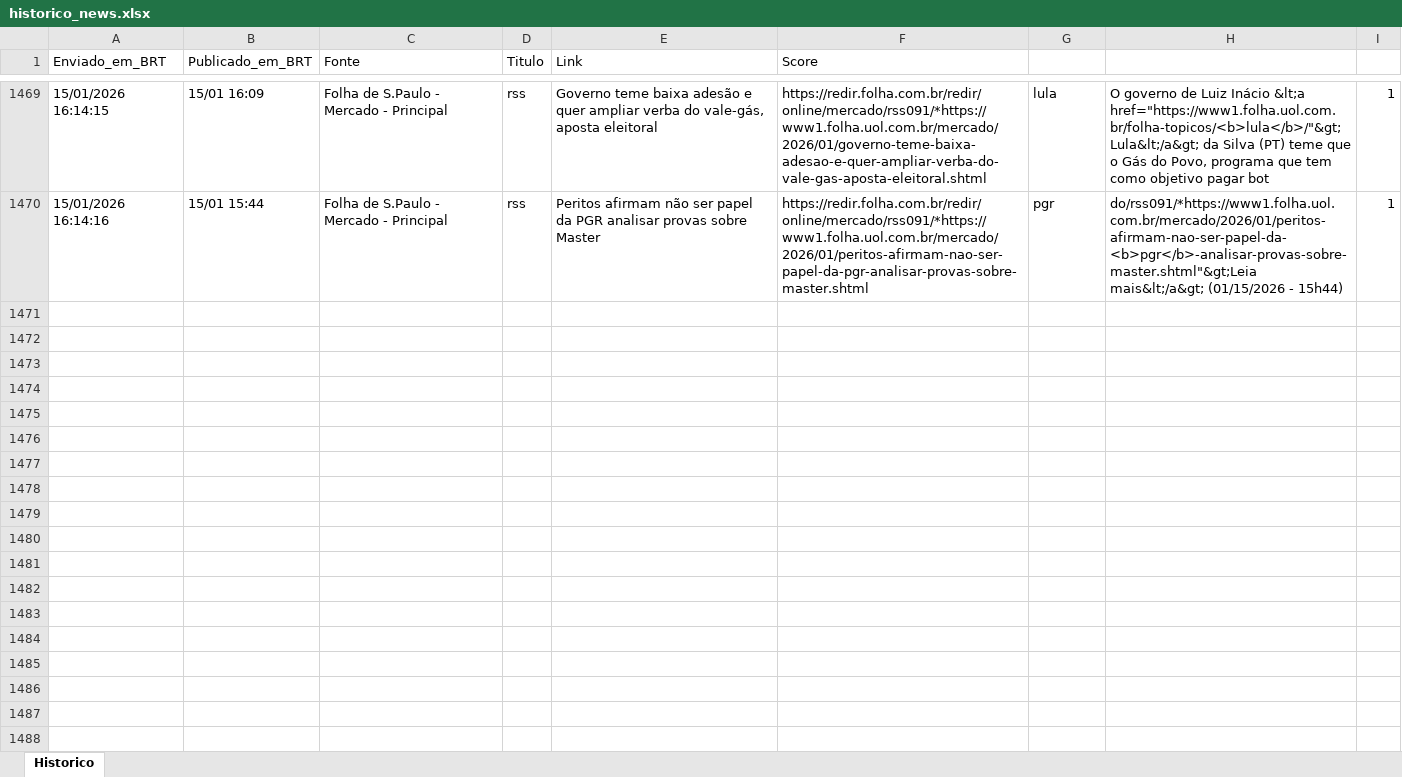
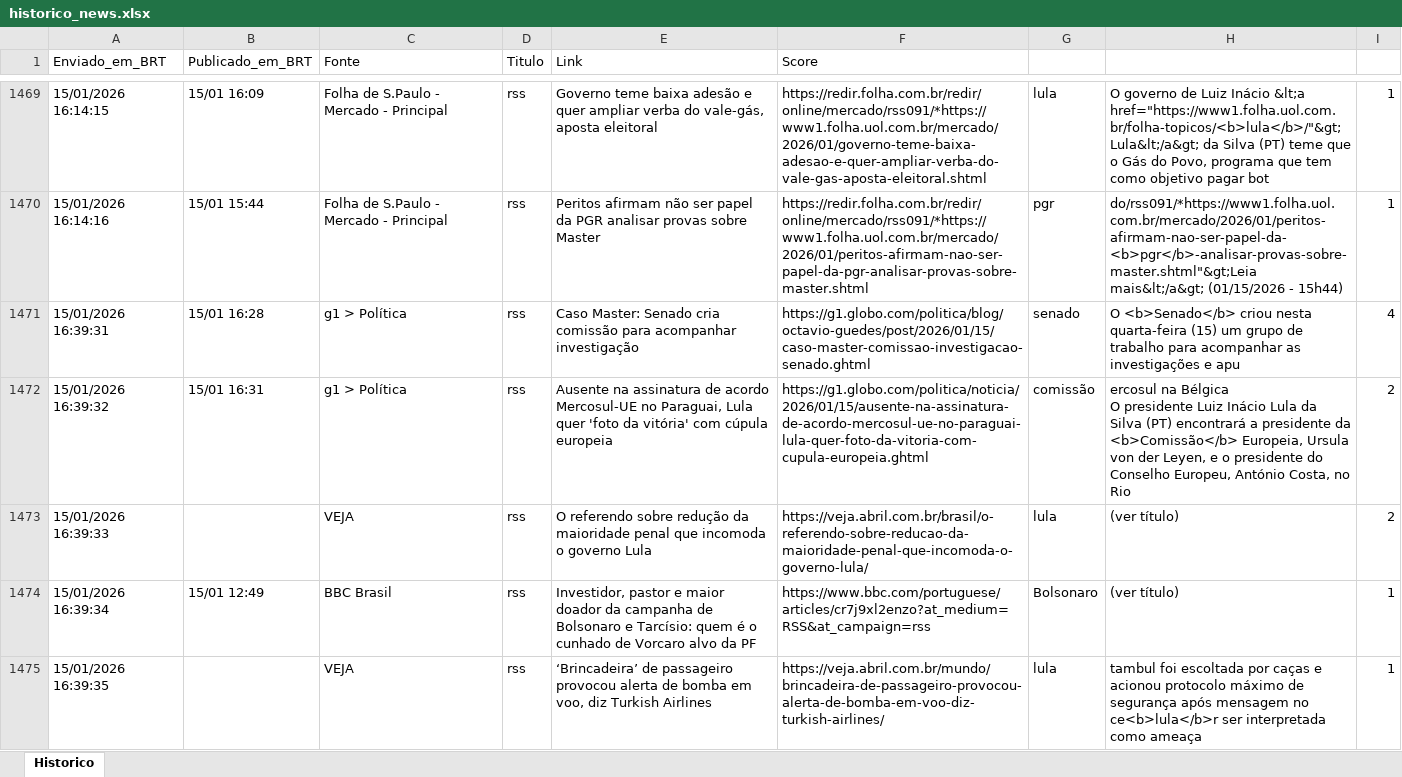
Before and after one commit to LucasPin45/ZanattaNews, an Excel workbook: historico_news.xlsx, sheet Historico, drawn as a sheet; only a part is shown, gaps mark what is left out; values as stored, in another font and other column widths than the file's, no borders; ↵ is a line break in a cell; the diff names each change by its address in the sheet, - before the commit and + after, or states it on an @@ line.

```diff
--- a/historico_news.xlsx (sheet Historico)
+++ b/historico_news.xlsx (sheet Historico)
+row 1471: 15/01/2026 16:39:31 | 15/01 16:28 | g1 > Política | rss | Caso Master: Senado cria comissão para acompanhar investigação | https://g1.globo.com/politica/blog/octavio-guedes/post/2026/01/15/caso-master-comissao-investigacao-senado.ghtml | senado | O <b>Senado</b> criou nesta quarta-feira (15) um grupo de trabalho para acompanhar as investigações e apu | 4
+row 1472: 15/01/2026 16:39:32 | 15/01 16:31 | g1 > Política | rss | Ausente na assinatura de acordo Mercosul-UE no Paraguai, Lula quer 'foto da vitória' com cúpula europeia | https://g1.globo.com/politica/noticia/2026/01/15/ausente-na-assinatura-de-acordo-mercosul-ue-no-paraguai-lula-quer-foto-da-vitoria-com-cupula-europeia.ghtml | comissão | ercosul na Bélgica ↵ O presidente Luiz Inácio Lula da Silva (PT) encontrará a presidente da <b>Comissão</b> Europeia, Ursula von der Leyen, e o presidente do Conselho Europeu, António Costa, no Rio | 2
+row 1473: 15/01/2026 16:39:33 |  | VEJA | rss | O referendo sobre redução da maioridade penal que incomoda o governo Lula | https://veja.abril.com.br/brasil/o-referendo-sobre-reducao-da-maioridade-penal-que-incomoda-o-governo-lula/ | lula | (ver título) | 2
+row 1474: 15/01/2026 16:39:34 | 15/01 12:49 | BBC Brasil | rss | Investidor, pastor e maior doador da campanha de Bolsonaro e Tarcísio: quem é o cunhado de Vorcaro alvo da PF | https://www.bbc.com/portuguese/articles/cr7j9xl2enzo?at_medium=RSS&at_campaign=rss | Bolsonaro | (ver título) | 1
+row 1475: 15/01/2026 16:39:35 |  | VEJA | rss | ‘Brincadeira’ de passageiro provocou alerta de bomba em voo, diz Turkish Airlines | https://veja.abril.com.br/mundo/brincadeira-de-passageiro-provocou-alerta-de-bomba-em-voo-diz-turkish-airlines/ | lula | tambul foi escoltada por caças e acionou protocolo máximo de segurança após mensagem no ce<b>lula</b>r ser interpretada como ameaça | 1
```
Also changed, not shown: 1 other file.
